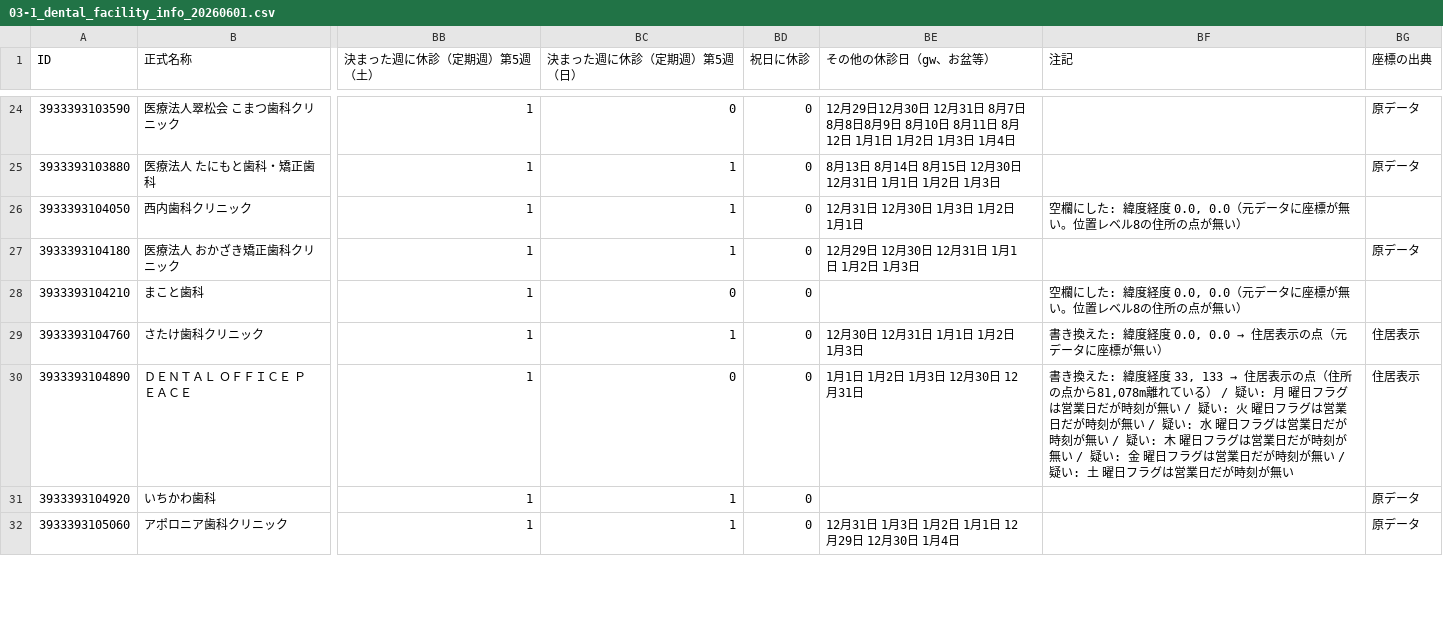
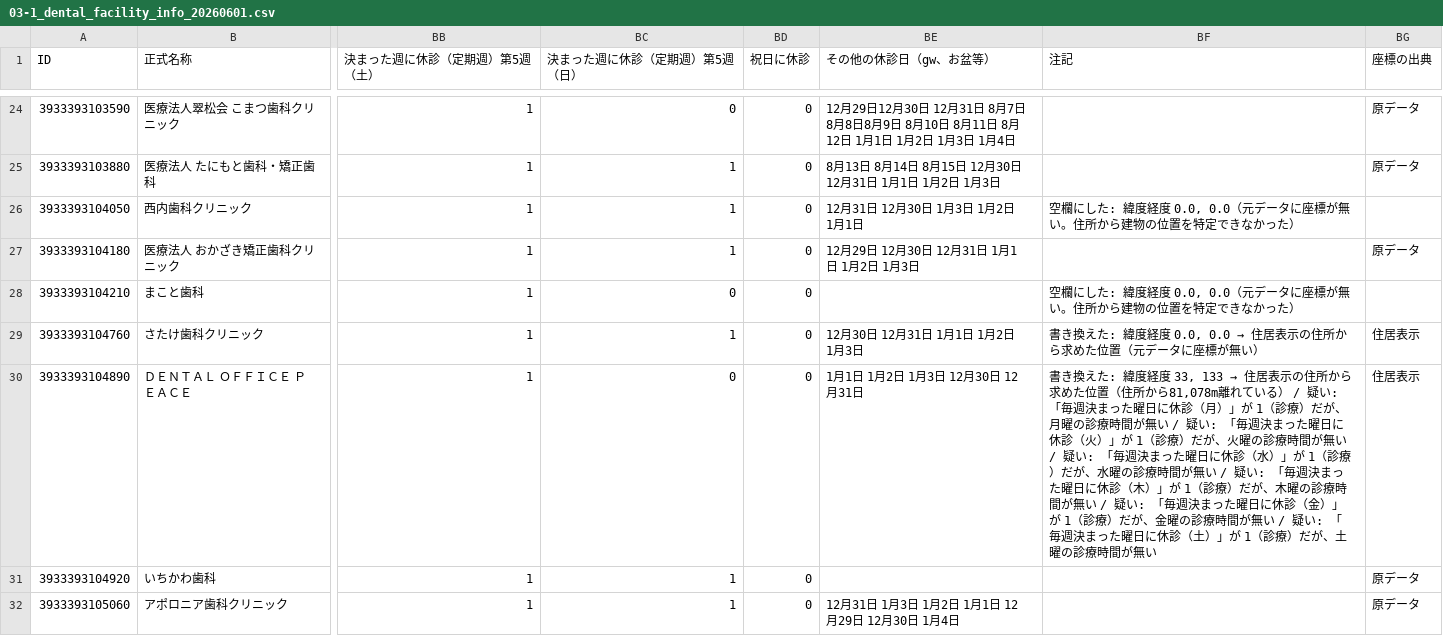
Before and after one commit to nyampire/iryo-joho-net-corrected, a CSV file: samples/39_高知県/03-1_dental_facility_info_20260601.csv, drawn as a sheet; only a part is shown, gaps mark what is left out; the diff covers the shown part only; the diff names each change by its address in the sheet, - before the commit and + after, or states it on an @@ line.

```diff
--- a/samples/39_高知県/03-1_dental_facility_info_20260601.csv
+++ b/samples/39_高知県/03-1_dental_facility_info_20260601.csv
-BF26 (注記): …が無い。位置レベル8の住所の点が無い）
+BF26 (注記): …が無い。住所から建物の位置を特定できなかった）
-BF28 (注記): …が無い。位置レベル8の住所の点が無い）
+BF28 (注記): …が無い。住所から建物の位置を特定できなかった）
@@ BF29 (注記): 書き換えた: 緯度経度 0.0, 0.0 → 住居表示の点（元データに座標が無い） → 書き換えた: 緯度経度 0.0, 0.0 → 住居表示の住所から求めた位置（元データに座標が無い） @@
-BF30 (注記): …居表示の点（住所の点から81,078m離れている） / 疑い: 月 曜日フラグは営業日だが時刻が無い / 疑い: 火 曜日フラグは営業日だが時刻が無い / 疑い: 水 曜日フラグは営業日だが時刻が無い / 疑い: 木 曜日フラグは営業日だが時刻が無い / 疑い: 金 曜日フラグは営業日だが時刻が無い / 疑い: 土 曜日フラグは営業日だが時刻が無い
+BF30 (注記): …居表示の住所から求めた位置（住所から81,078m離れている） / 疑い: 「毎週決まった曜日に休診（月）」が 1（診療）だが、月曜の診療時間が無い / 疑い: 「毎週決まった曜日に休診（火）」が 1（診療）だが、火曜の診療時間が無い / 疑い: 「毎週決まった曜日に休診（水）」が 1（診療）だが、水曜の診療時間が無い / 疑い: 「毎週決まった曜日に休診（木）」が 1（診療）だが、木曜の診療時間が無い / 疑い: 「毎週決まった曜日に休診（金）」が 1（診療）だが、金曜の診療時間が無い / 疑い: 「毎週決まった曜日に休診（土）」が 1（診療）だが、土曜の診療時間が無い
```
Also changed, not shown: 59 edited cells elsewhere in this file, samples/39_高知県/02-1_clinic_facility_info_20260601.csv, samples/39_高知県/02-2_clinic_speciality_hours_20260601.csv, 10 other files.
